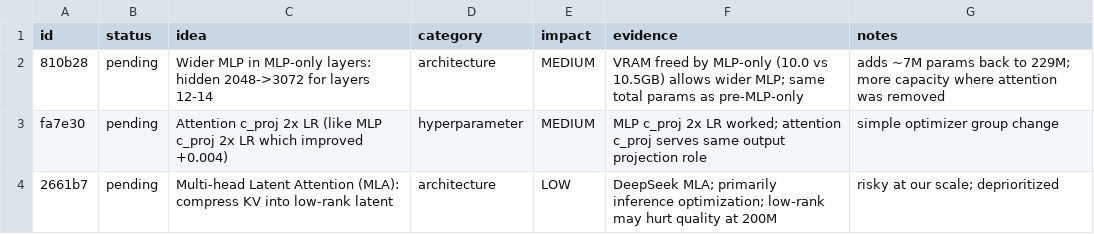
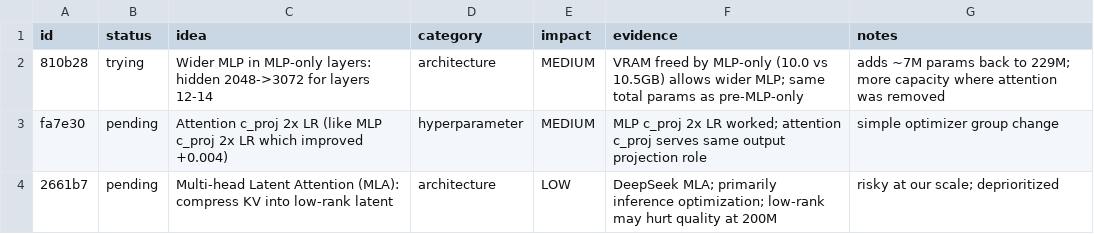
Before and after one commit to Djordje-Stojanovic/TrainRTX5070_60Min, a TSV file: ideas.tsv, drawn as a sheet.

```diff
--- a/ideas.tsv
+++ b/ideas.tsv
@@ -1,3 +1,3 @@
 id	status	idea	category	impact	evidence	notes
-810b28	pending	Wider MLP in MLP-only layers: hidden 2048->3072 for layers 12-14	architecture	MEDIUM	VRAM freed by MLP-only (10.0 vs 10.5GB) allows wider MLP; same total params as pre-MLP-only	adds ~7M params back to 229M; more capacity where attention was removed
+810b28	trying	Wider MLP in MLP-only layers: hidden 2048->3072 for layers 12-14	architecture	MEDIUM	VRAM freed by MLP-only (10.0 vs 10.5GB) allows wider MLP; same total params as pre-MLP-only	adds ~7M params back to 229M; more capacity where attention was removed
 fa7e30	pending	Attention c_proj 2x LR (like MLP c_proj 2x LR which improved +0.004)	hyperparameter	MEDIUM	MLP c_proj 2x LR worked; attention c_proj serves same output projection role	simple optimizer group change
```
Also changed, not shown: 1 other file.
